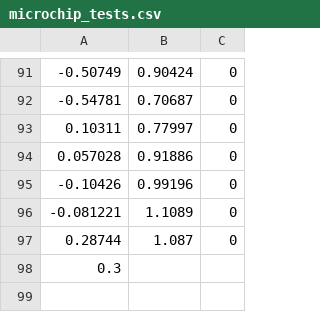
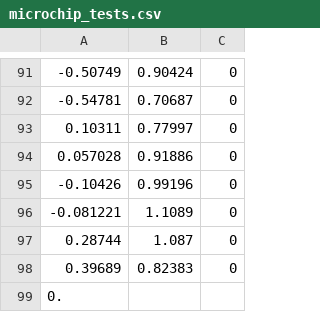
Before and after one commit to Hootsuit/ml-enhanced, a CSV file: notebooks/microchip_tests.csv, drawn as a sheet; only a part is shown, gaps mark what is left out.

```diff
--- a/notebooks/microchip_tests.csv
+++ b/notebooks/microchip_tests.csv
@@ -97,2 +97,3 @@
 0.28744,1.087,0
-0.3
+0.39689,0.82383,0
+0.
```
